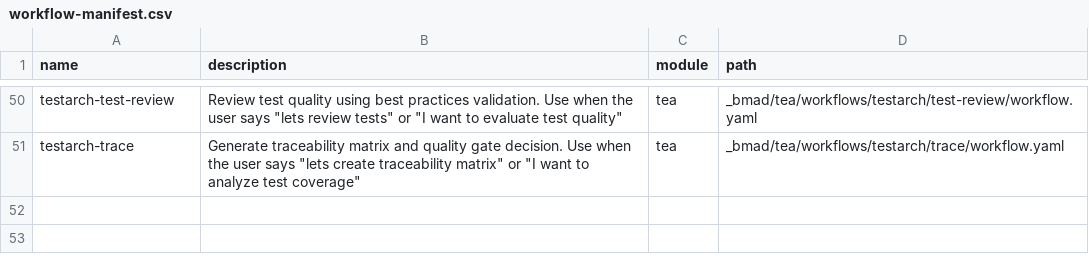
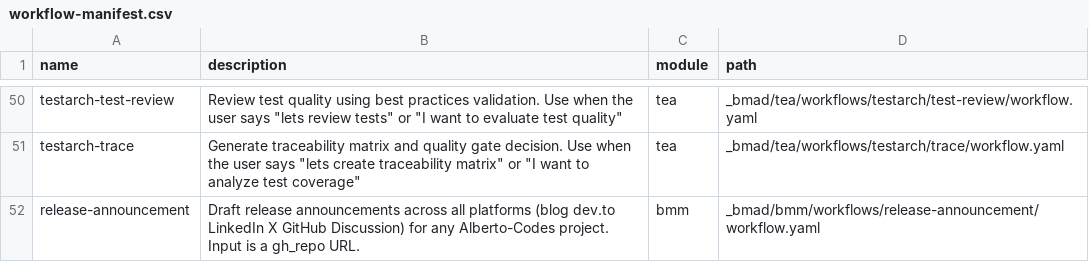
Before and after one commit to Alberto-Codes/alberto-codes-site, a CSV file: _bmad/_config/workflow-manifest.csv, drawn as a sheet; only a part is shown, gaps mark what is left out.

```diff
--- a/_bmad/_config/workflow-manifest.csv
+++ b/_bmad/_config/workflow-manifest.csv
@@ -51 +51,2 @@ name,description,module,path
 "testarch-trace","Generate traceability matrix and quality gate decision. Use when the user says ""lets create traceability matrix"" or ""I want to analyze test coverage""","tea","_bmad/tea/workflows/testarch/trace/workflow.yaml"
+"release-announcement","Draft release announcements across all platforms (blog dev.to LinkedIn X GitHub Discussion) for any Alberto-Codes project. Input is a gh_repo URL.","bmm","_bmad/bmm/workflows/release-announcement/workflow.yaml"
```
Also changed, not shown: _bmad/_config/bmad-help.csv, 4 other files.
